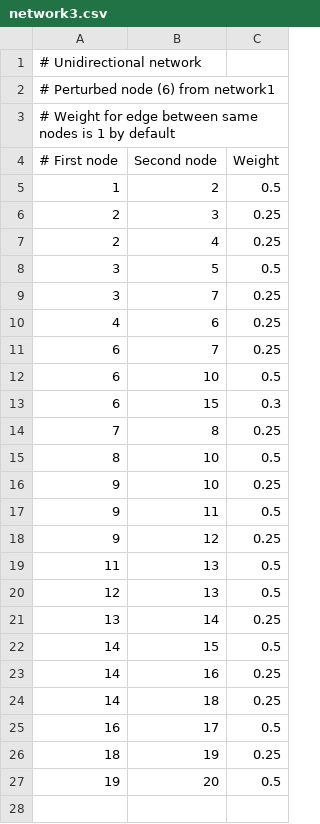
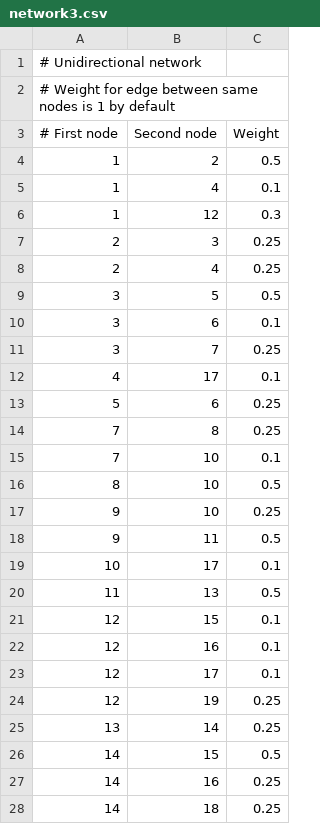
Before and after one commit to tpetaja1/tvgl, a CSV file: networks/network3.csv, drawn as a sheet; only a part is shown; the shorter side is filled out with more unchanged rows; the diff covers the shown part only.

```diff
--- a/networks/network3.csv
+++ b/networks/network3.csv
@@ -1,3 +1,2 @@
 # Unidirectional network
-# Perturbed node (6) from network1
 # Weight for edge between same nodes is 1 by default
@@ -5,2 +4,4 @@
 1,2,0.5
+1,4,0.1
+1,12,0.3
 2,3,0.25
@@ -8,8 +9,8 @@
 3,5,0.5
+3,6,0.1
 3,7,0.25
-4,6,0.25
-6,7,0.25
-6,10,0.5
-6,15,0.3
+4,17,0.1
+5,6,0.25
 7,8,0.25
+7,10,0.1
 8,10,0.5
@@ -17,5 +18,8 @@
 9,11,0.5
-9,12,0.25
+10,17,0.1
 11,13,0.5
-12,13,0.5
+12,15,0.1
+12,16,0.1
+12,17,0.1
+12,19,0.25
 13,14,0.25
```
Also changed, not shown: 2 added rows elsewhere in this file, networks/network1.csv, networks/network2.csv, 7 other files.
